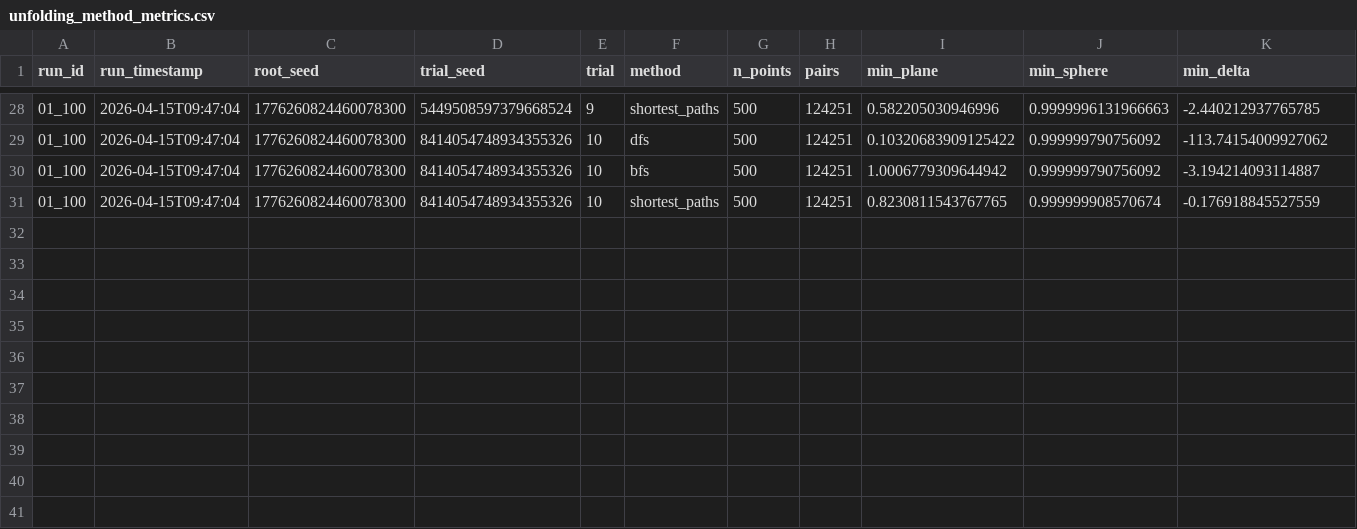
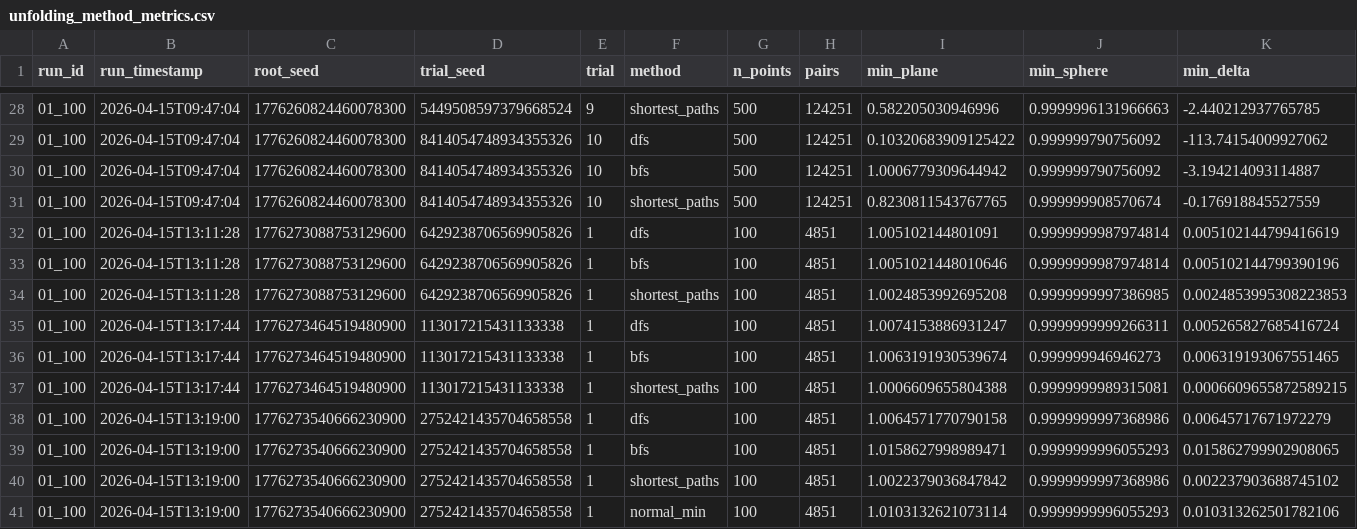
Before and after one commit to johncbowers/koebepy, a CSV file: Example Scripts/UnfoldingProject/n_points_data/unfolding_method_metrics.csv, drawn as a sheet; only a part is shown, gaps mark what is left out; rows hold the shown columns only; the diff names each change by its address in the sheet, - before the commit and + after, or states it on an @@ line.

```diff
--- a/Example Scripts/UnfoldingProject/n_points_data/unfolding_method_metrics.csv
+++ b/Example Scripts/UnfoldingProject/n_points_data/unfolding_method_metrics.csv
+row 32: 01_100 | 2026-04-15T13:11:28 | 1776273088753129600 | 6429238706569905826 | 1 | dfs | 100 | 4851 | 1.005102144801091 | 0.9999999987974814 | 0.005102144799416619
+row 33: 01_100 | 2026-04-15T13:11:28 | 1776273088753129600 | 6429238706569905826 | 1 | bfs | 100 | 4851 | 1.0051021448010646 | 0.9999999987974814 | 0.005102144799390196
+row 34: 01_100 | 2026-04-15T13:11:28 | 1776273088753129600 | 6429238706569905826 | 1 | shortest_paths | 100 | 4851 | 1.0024853992695208 | 0.9999999997386985 | 0.0024853995308223853
+row 35: 01_100 | 2026-04-15T13:17:44 | 1776273464519480900 | 113017215431133338 | 1 | dfs | 100 | 4851 | 1.0074153886931247 | 0.9999999999266311 | 0.005265827685416724
+row 36: 01_100 | 2026-04-15T13:17:44 | 1776273464519480900 | 113017215431133338 | 1 | bfs | 100 | 4851 | 1.0063191930539674 | 0.999999946946273 | 0.006319193067551465
+row 37: 01_100 | 2026-04-15T13:17:44 | 1776273464519480900 | 113017215431133338 | 1 | shortest_paths | 100 | 4851 | 1.0006609655804388 | 0.9999999989315081 | 0.0006609655872589215
+row 38: 01_100 | 2026-04-15T13:19:00 | 1776273540666230900 | 2752421435704658558 | 1 | dfs | 100 | 4851 | 1.0064571770790158 | 0.9999999997368986 | 0.00645717671972279
+row 39: 01_100 | 2026-04-15T13:19:00 | 1776273540666230900 | 2752421435704658558 | 1 | bfs | 100 | 4851 | 1.0158627998989471 | 0.9999999996055293 | 0.015862799902908065
+row 40: 01_100 | 2026-04-15T13:19:00 | 1776273540666230900 | 2752421435704658558 | 1 | shortest_paths | 100 | 4851 | 1.0022379036847842 | 0.9999999997368986 | 0.002237903688745102
+row 41: 01_100 | 2026-04-15T13:19:00 | 1776273540666230900 | 2752421435704658558 | 1 | normal_min | 100 | 4851 | 1.0103132621073114 | 0.9999999996055293 | 0.010313262501782106
```
Also changed, not shown: 29 other files.
